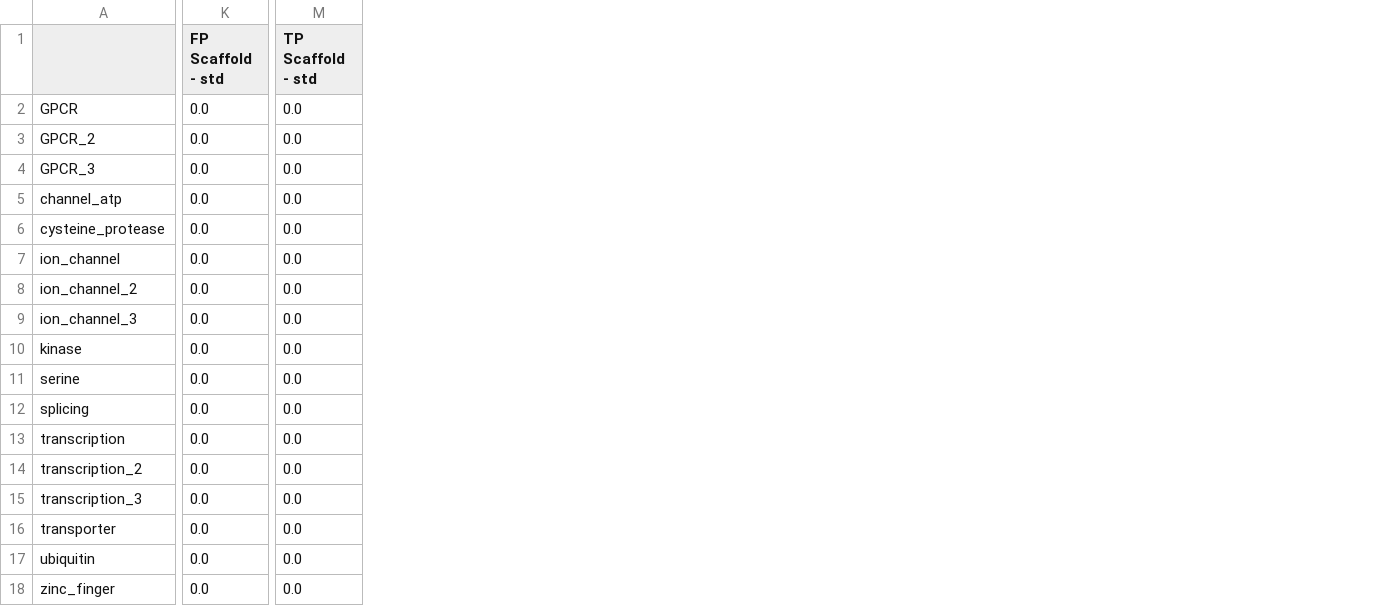
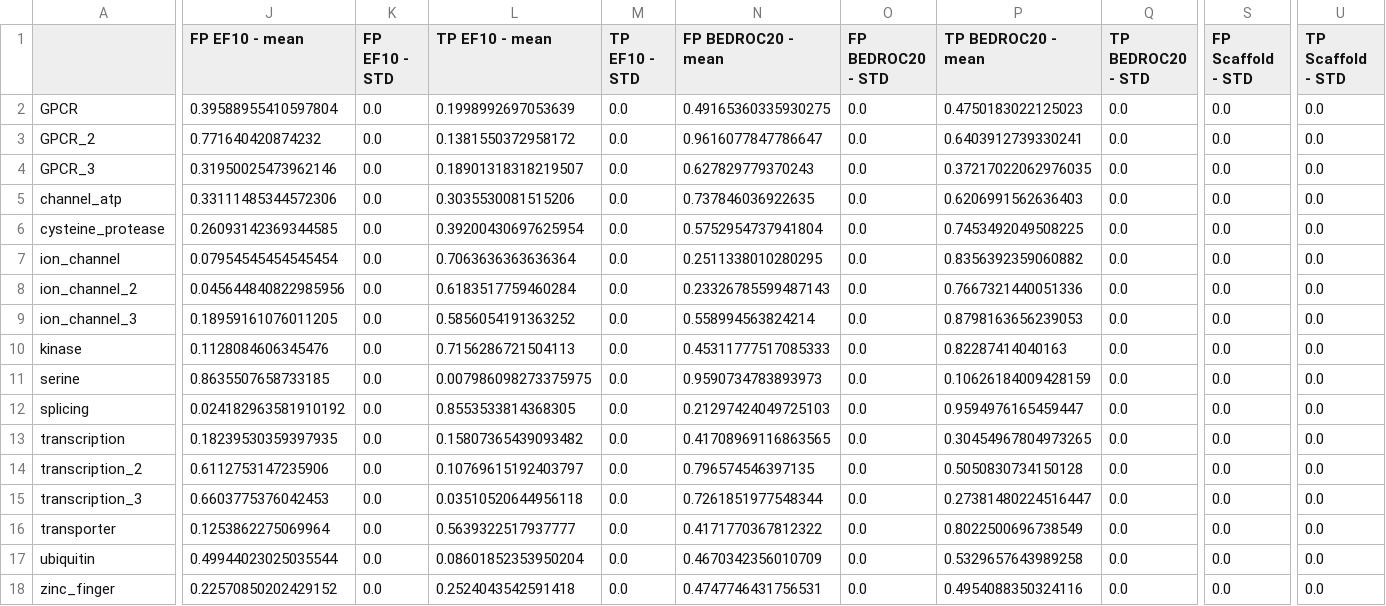
Before and after one commit to dahvida/AIC_Finder, a CSV file: Results/score_output.csv, drawn as a sheet; only a part is shown, gaps mark what is left out; addresses are those after the commit; the diff names each change by its address in the sheet, - before the commit and + after, or states it on an @@ line.

```diff
--- a/Results/score_output.csv
+++ b/Results/score_output.csv
+column J (FP EF10 - mean), rows 2-18: 0.39588955410597804 | 0.771640420874232 | 0.31950025473962146 | 0.33111485344572306 | 0.26093142369344585 | 0.07954545454545454 | 0.045644840822985956 | 0.18959161076011205 | 0.1128084606345476 | 0.8635507658733185 | 0.024182963581910192 | 0.18239530359397935 | 0.6112753147235906 | 0.6603775376042453 | 0.1253862275069964 | 0.49944023025035544 | 0.22570850202429152
+column K (FP EF10 - STD), rows 2-18: all 0.0
+column L (TP EF10 - mean), rows 2-18: 0.1998992697053639 | 0.1381550372958172 | 0.18901318318219507 | 0.3035530081515206 | 0.39200430697625954 | 0.7063636363636364 | 0.6183517759460284 | 0.5856054191363252 | 0.7156286721504113 | 0.007986098273375975 | 0.8553533814368305 | 0.15807365439093482 | 0.10769615192403797 | 0.03510520644956118 | 0.5639322517937777 | 0.08601852353950204 | 0.2524043542591418
+column M (TP EF10 - STD), rows 2-18: all 0.0
+column N (FP BEDROC20 - mean), rows 2-18: 0.49165360335930275 | 0.9616077847786647 | 0.627829779370243 | 0.737846036922635 | 0.5752954737941804 | 0.2511338010280295 | 0.23326785599487143 | 0.558994563824214 | 0.45311777517085333 | 0.9590734783893973 | 0.21297424049725103 | 0.41708969116863565 | 0.796574546397135 | 0.7261851977548344 | 0.4171770367812322 | 0.4670342356010709 | 0.4747746431756531
+column O (FP BEDROC20 - STD), rows 2-18: all 0.0
+column P (TP BEDROC20 - mean), rows 2-18: 0.4750183022125023 | 0.6403912739330241 | 0.37217022062976035 | 0.6206991562636403 | 0.7453492049508225 | 0.8356392359060882 | 0.7667321440051336 | 0.8798163656239053 | 0.82287414040163 | 0.10626184009428159 | 0.9594976165459447 | 0.30454967804973265 | 0.5050830734150128 | 0.27381480224516447 | 0.8022500696738549 | 0.5329657643989258 | 0.4954088350324116
+column Q (TP BEDROC20 - STD), rows 2-18: all 0.0
-S1: FP Scaffold - std
+S1: FP Scaffold - STD
-U1: TP Scaffold - std
+U1: TP Scaffold - STD
```
Also changed, not shown: Logs/dataset_metadata.csv, Results/catboost_output.csv, 23 other files.
